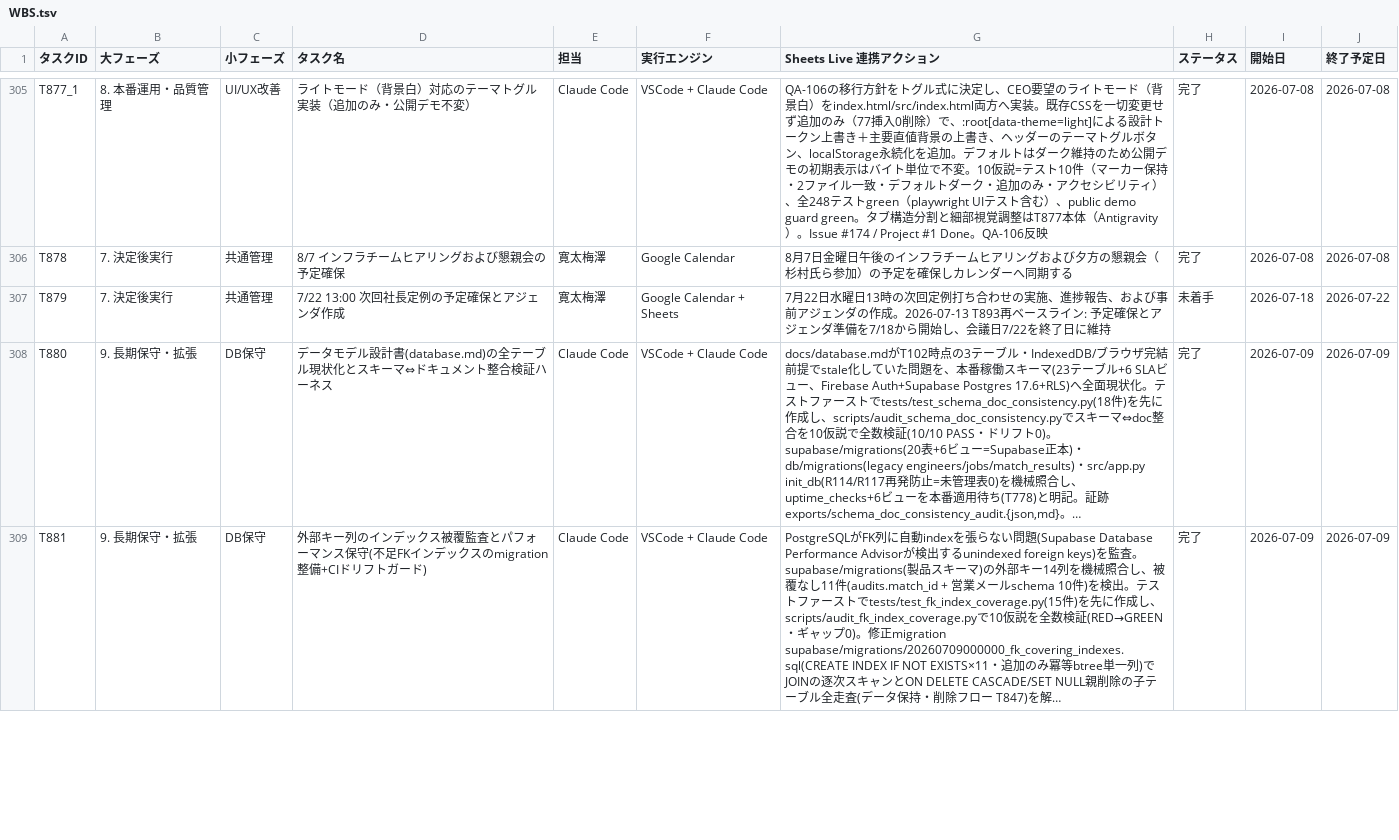
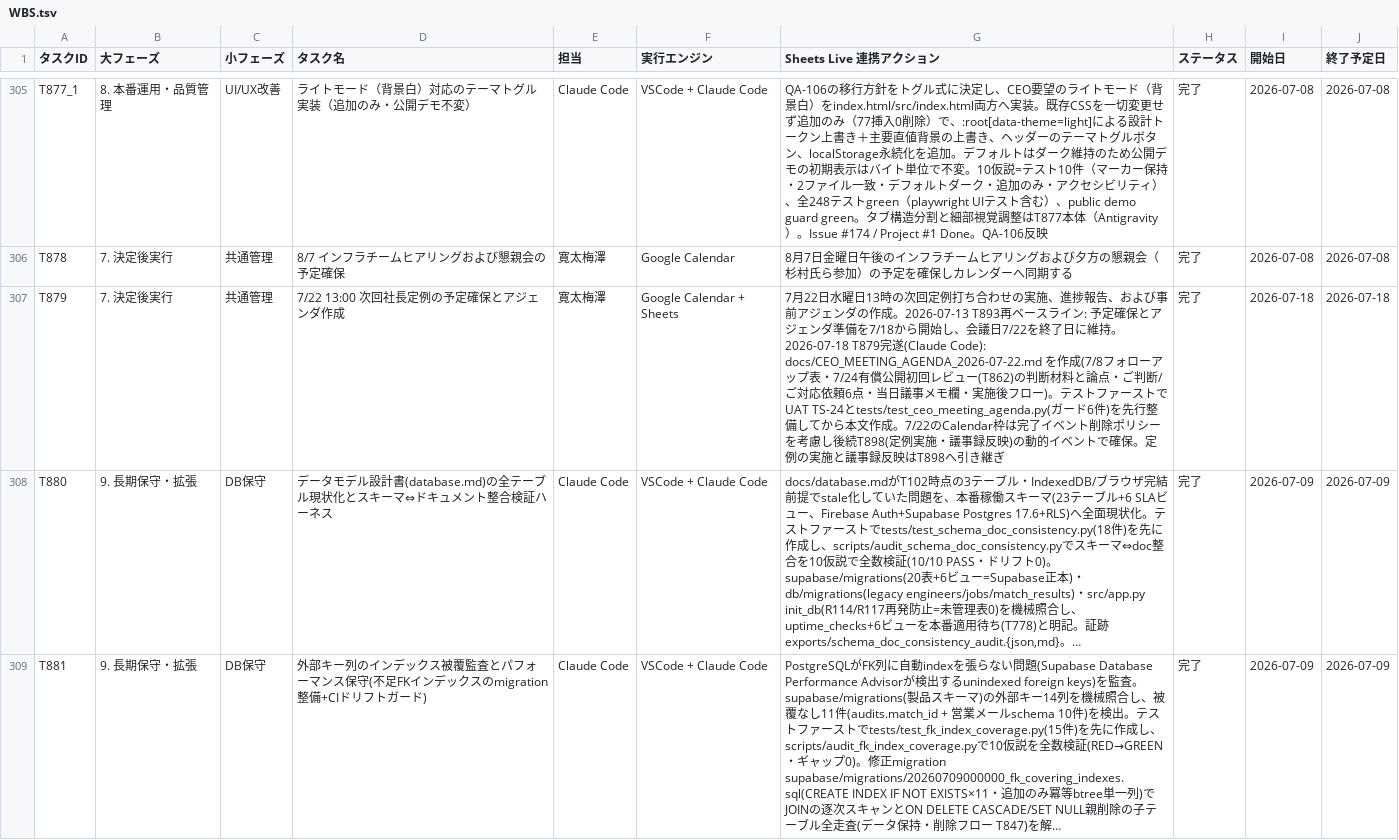
Before and after one commit to kanta13jp1/mighty-link-ai-connect, a TSV file: data/WBS.tsv, drawn as a sheet; only a part is shown, gaps mark what is left out; long unchanged cells end in …; the diff covers the shown part only; the diff names each change by its address in the sheet, - before the commit and + after, or states it on an @@ line.

```diff
--- a/data/WBS.tsv
+++ b/data/WBS.tsv
-G307 (Sheets Live 連携アクション): …日に維持
+G307 (Sheets Live 連携アクション): …日に維持。2026-07-18 T879完遂(Claude Code): docs/CEO_MEETING_AGENDA_2026-07-22.md を作成(7/8フォローアップ表・7/24有償公開初回レビュー(T862)の判断材料と論点・ご判断/ご対応依頼6点・当日議事メモ欄・実施後フロー)。テストファーストでUAT TS-24とtests/test_ceo_meeting_agenda.py(ガード6件)を先行整備してから本文作成。7/22のCalendar枠は完了イベント削除ポリシーを考慮し後続T898(定例実施・議事録反映)の動的イベントで確保。定例の実施と議事録反映はT898へ引き継ぎ
-H307 (ステータス): 未着手
+H307 (ステータス): 完了
-J307 (終了予定日): 2026-07-22
+J307 (終了予定日): 2026-07-18
```
Also changed, not shown: 1 added row elsewhere in this file, data/qa_tracker.tsv, 5 other files.
